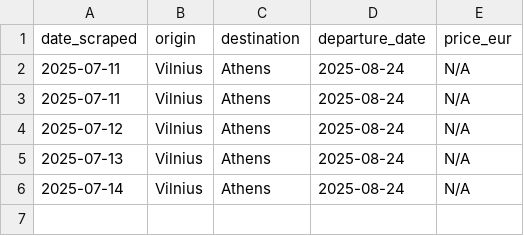
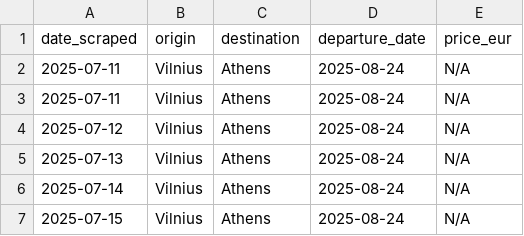
Before and after one commit to 32569/ryanair-VNO-ATH-2025-08-24_28, a CSV file: data/flights.csv, drawn as a sheet.

```diff
--- a/data/flights.csv
+++ b/data/flights.csv
@@ -6 +6,2 @@ date_scraped,origin,destination,departure_date,price_eur
 2025-07-14,Vilnius,Athens,2025-08-24,N/A
+2025-07-15,Vilnius,Athens,2025-08-24,N/A
```
